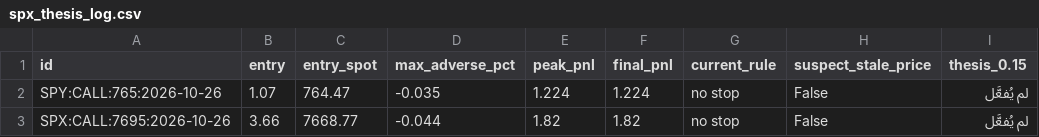
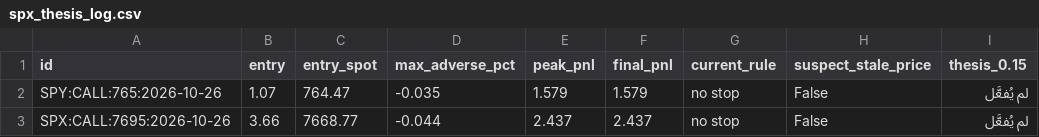
Before and after one commit to anwaralnayri1411-source/spx-bot, a CSV file: spx_thesis_log.csv, drawn as a sheet; only a part is shown; the diff names each change by its address in the sheet, - before the commit and + after, or states it on an @@ line.

```diff
--- a/spx_thesis_log.csv
+++ b/spx_thesis_log.csv
-E2 (peak_pnl): 1.224
+E2 (peak_pnl): 1.579
-F2 (final_pnl): 1.224
+F2 (final_pnl): 1.579
-E3 (peak_pnl): 1.82
+E3 (peak_pnl): 2.437
-F3 (final_pnl): 1.82
+F3 (final_pnl): 2.437
```
Also changed, not shown: live_quotes_log.csv, spx_track.csv, 1 other file.
